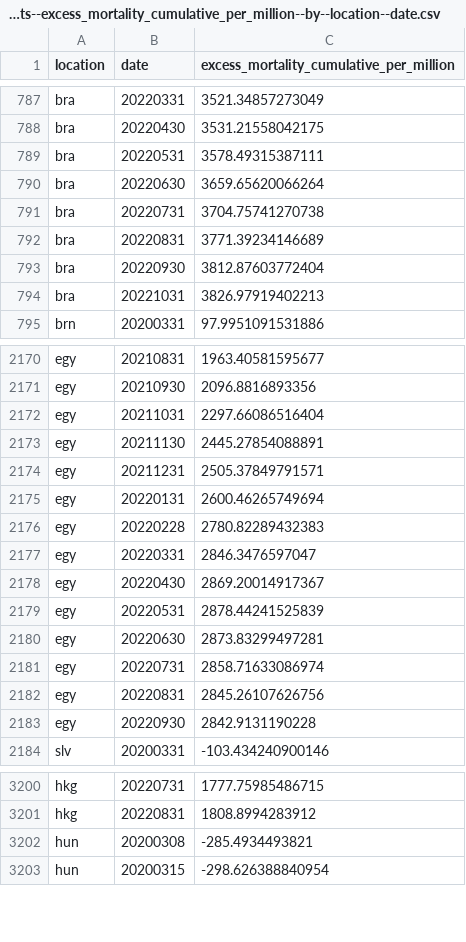
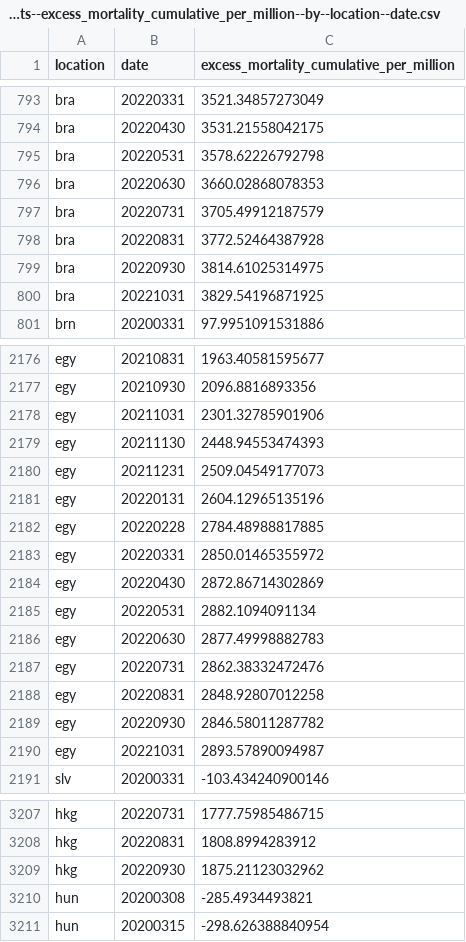
Before and after one commit to open-numbers/ddf--owid--covid_19, a CSV file: ddf--datapoints--excess_mortality_cumulative_per_million--by--location--date.csv, drawn as a sheet; only a part is shown, gaps mark what is left out; the diff covers the shown part only.

```diff
--- a/ddf--datapoints--excess_mortality_cumulative_per_million--by--location--date.csv
+++ b/ddf--datapoints--excess_mortality_cumulative_per_million--by--location--date.csv
@@ -788,8 +794,8 @@ bra,20220331,3521.34857273049
 bra,20220430,3531.21558042175
-bra,20220531,3578.49315387111
-bra,20220630,3659.65620066264
-bra,20220731,3704.75741270738
-bra,20220831,3771.39234146689
-bra,20220930,3812.87603772404
-bra,20221031,3826.97919402213
+bra,20220531,3578.62226792798
+bra,20220630,3660.02868078353
+bra,20220731,3705.49912187579
+bra,20220831,3772.52464387928
+bra,20220930,3814.61025314975
+bra,20221031,3829.54196871925
 brn,20200331,97.9951091531886
@@ -2171,14 +2177,15 @@ egy,20210831,1963.40581595677
 egy,20210930,2096.8816893356
-egy,20211031,2297.66086516404
-egy,20211130,2445.27854088891
-egy,20211231,2505.37849791571
-egy,20220131,2600.46265749694
-egy,20220228,2780.82289432383
-egy,20220331,2846.3476597047
-egy,20220430,2869.20014917367
-egy,20220531,2878.44241525839
-egy,20220630,2873.83299497281
-egy,20220731,2858.71633086974
-egy,20220831,2845.26107626756
-egy,20220930,2842.9131190228
+egy,20211031,2301.32785901906
+egy,20211130,2448.94553474393
+egy,20211231,2509.04549177073
+egy,20220131,2604.12965135196
+egy,20220228,2784.48988817885
+egy,20220331,2850.01465355972
+egy,20220430,2872.86714302869
+egy,20220531,2882.1094091134
+egy,20220630,2877.49998882783
+egy,20220731,2862.38332472476
+egy,20220831,2848.92807012258
+egy,20220930,2846.58011287782
+egy,20221031,2893.57890094987
 slv,20200331,-103.434240900146
@@ -3201,2 +3208,3 @@ hkg,20220731,1777.75985486715
 hkg,20220831,1808.8994283912
+hkg,20220930,1875.21123032962
 hun,20200308,-285.4934493821
```
Also changed, not shown: 24 added rows and 22 edited cells elsewhere in this file, ddf--datapoints--excess_mortality--by--location--date.csv, ddf--datapoints--excess_mortality_cumulative--by--location--date.csv, 39 other files.
